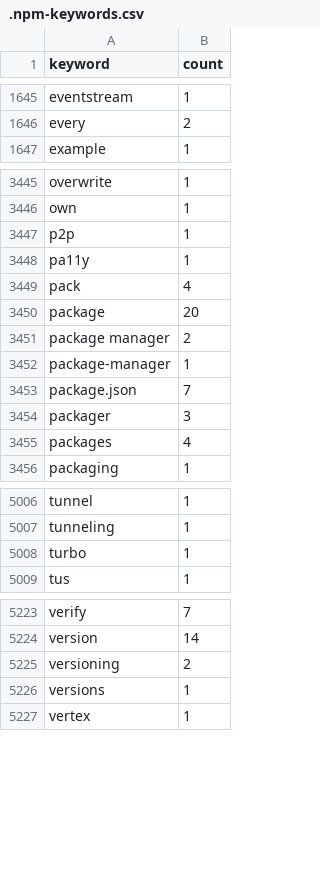
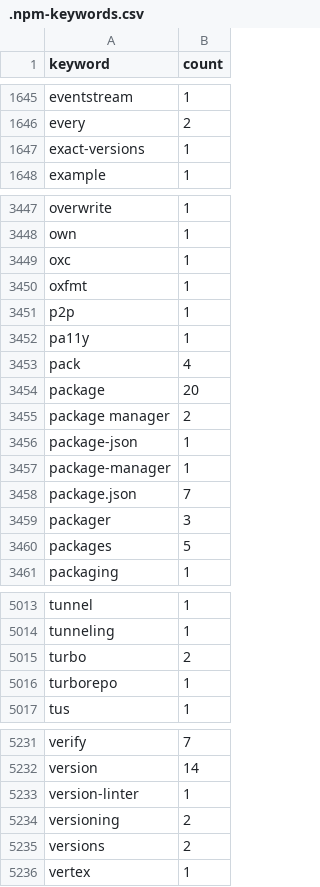
Before and after one commit to streetsidesoftware/cspell-dicts, a CSV file: dictionaries/npm/src/npm/.npm-keywords.csv, drawn as a sheet; only a part is shown, gaps mark what is left out; the diff covers the shown part only.

```diff
--- a/dictionaries/npm/src/npm/.npm-keywords.csv
+++ b/dictionaries/npm/src/npm/.npm-keywords.csv
@@ -1646,2 +1646,3 @@ eventstream,1
 every,2
+exact-versions,1
 example,1
@@ -3446,2 +3448,4 @@ overwrite,1
 own,1
+oxc,1
+oxfmt,1
 p2p,1
@@ -3451,2 +3455,3 @@ package,20
 package manager,2
+package-json,1
 package-manager,1
@@ -3454,3 +3459,3 @@ package.json,7
 packager,3
-packages,4
+packages,5
 packaging,1
@@ -5007,3 +5014,4 @@ tunnel,1
 tunneling,1
-turbo,1
+turbo,2
+turborepo,1
 tus,1
@@ -5224,4 +5232,5 @@ verify,7
 version,14
+version-linter,1
 versioning,2
-versions,1
+versions,2
 vertex,1
```
Also changed, not shown: 3 added rows and 25 edited cells elsewhere in this file, dictionaries/npm/src/npm/.npm-package-ref-counts.csv, 6 other files.
